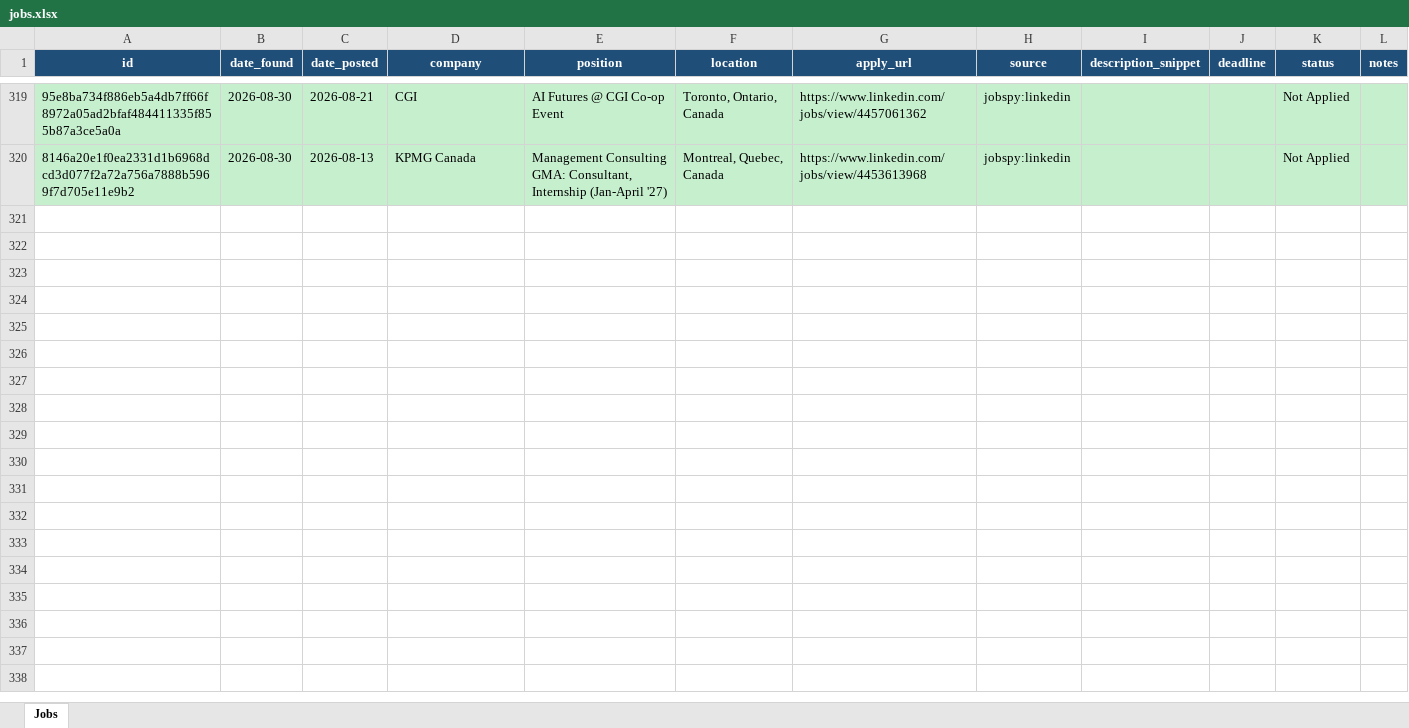
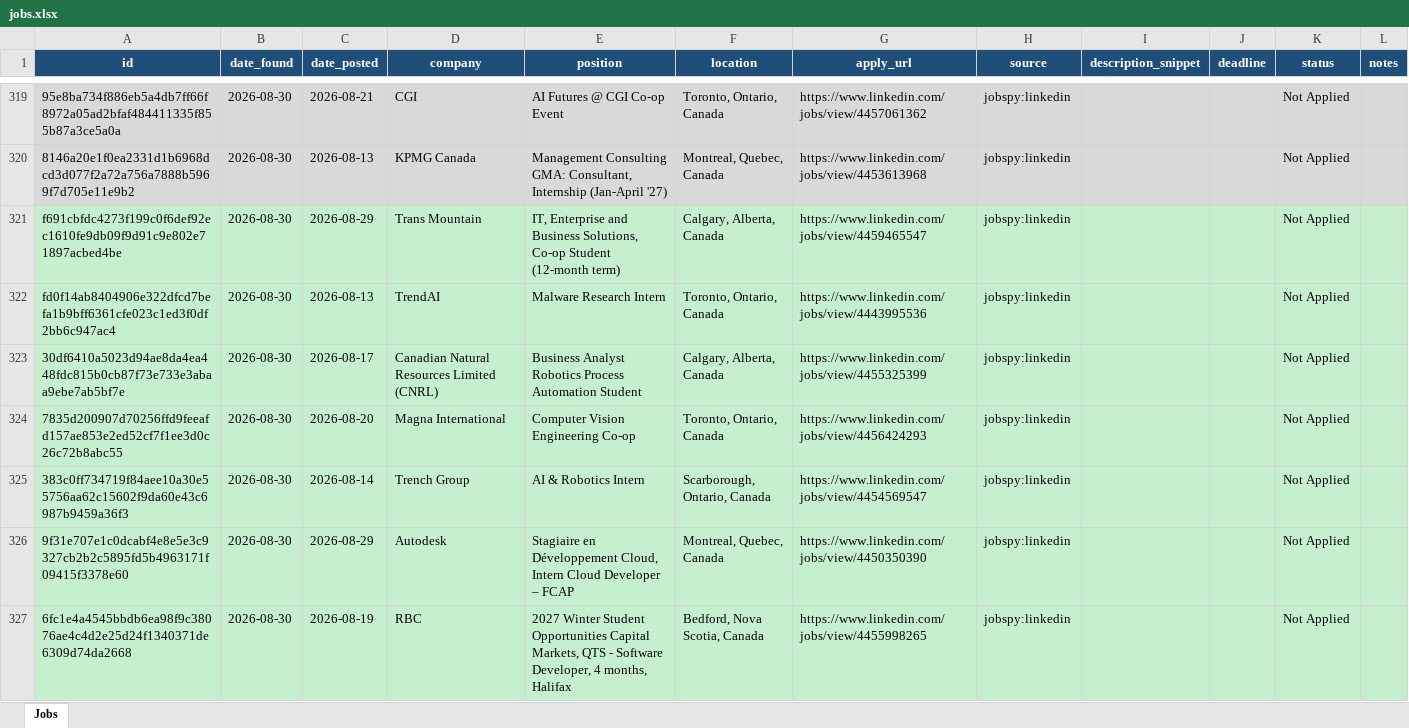
Before and after one commit to kunj406962/job-agent, an Excel workbook: data/jobs.xlsx, sheet Jobs, drawn as a sheet; only a part is shown, gaps mark what is left out; values as stored, in another font and other column widths than the file's, no borders; the diff covers the shown part only; the diff names each change by its address in the sheet, - before the commit and + after, or states it on an @@ line.

```diff
--- a/data/jobs.xlsx (sheet Jobs)
+++ b/data/jobs.xlsx (sheet Jobs)
+row 321: f691cbfdc4273f199c0f6def92ec1610fe9db09f9d91c9e802e71897acbed4be | 2026-08-30 | 2026-08-29 | Trans Mountain | IT, Enterprise and Business Solutions, Co-op Student (12-month term) | Calgary, Alberta, Canada | https://www.linkedin.com/jobs/view/4459465547 | jobspy:linkedin |  |  | Not Applied
+row 322: fd0f14ab8404906e322dfcd7befa1b9bff6361cfe023c1ed3f0df2bb6c947ac4 | 2026-08-30 | 2026-08-13 | TrendAI | Malware Research Intern | Toronto, Ontario, Canada | https://www.linkedin.com/jobs/view/4443995536 | jobspy:linkedin |  |  | Not Applied
+row 323: 30df6410a5023d94ae8da4ea448fdc815b0cb87f73e733e3abaa9ebe7ab5bf7e | 2026-08-30 | 2026-08-17 | Canadian Natural Resources Limited (CNRL) | Business Analyst Robotics Process Automation Student | Calgary, Alberta, Canada | https://www.linkedin.com/jobs/view/4455325399 | jobspy:linkedin |  |  | Not Applied
+row 324: 7835d200907d70256ffd9feeafd157ae853e2ed52cf7f1ee3d0c26c72b8abc55 | 2026-08-30 | 2026-08-20 | Magna International | Computer Vision Engineering Co-op | Toronto, Ontario, Canada | https://www.linkedin.com/jobs/view/4456424293 | jobspy:linkedin |  |  | Not Applied
+row 325: 383c0ff734719f84aee10a30e55756aa62c15602f9da60e43c6987b9459a36f3 | 2026-08-30 | 2026-08-14 | Trench Group | AI & Robotics Intern | Scarborough, Ontario, Canada | https://www.linkedin.com/jobs/view/4454569547 | jobspy:linkedin |  |  | Not Applied
+row 326: 9f31e707e1c0dcabf4e8e5e3c9327cb2b2c5895fd5b4963171f09415f3378e60 | 2026-08-30 | 2026-08-29 | Autodesk | Stagiaire en Développement Cloud, Intern Cloud Developer – FCAP | Montreal, Quebec, Canada | https://www.linkedin.com/jobs/view/4450350390 | jobspy:linkedin |  |  | Not Applied
+row 327: 6fc1e4a4545bbdb6ea98f9c38076ae4c4d2e25d24f1340371de6309d74da2668 | 2026-08-30 | 2026-08-19 | RBC | 2027 Winter Student Opportunities Capital Markets, QTS - Software Developer, 4 months, Halifax | Bedford, Nova Scotia, Canada | https://www.linkedin.com/jobs/view/4455998265 | jobspy:linkedin |  |  | Not Applied
```
Also changed, not shown: 19 added rows elsewhere in this sheet.
